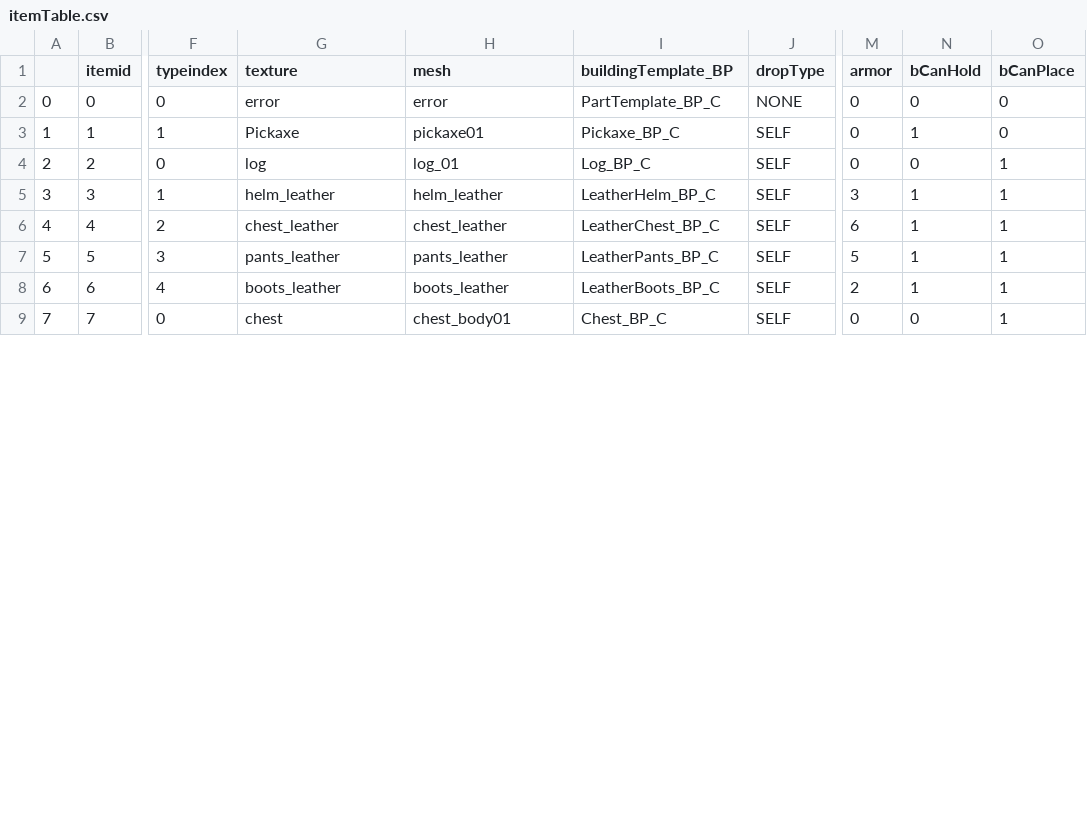
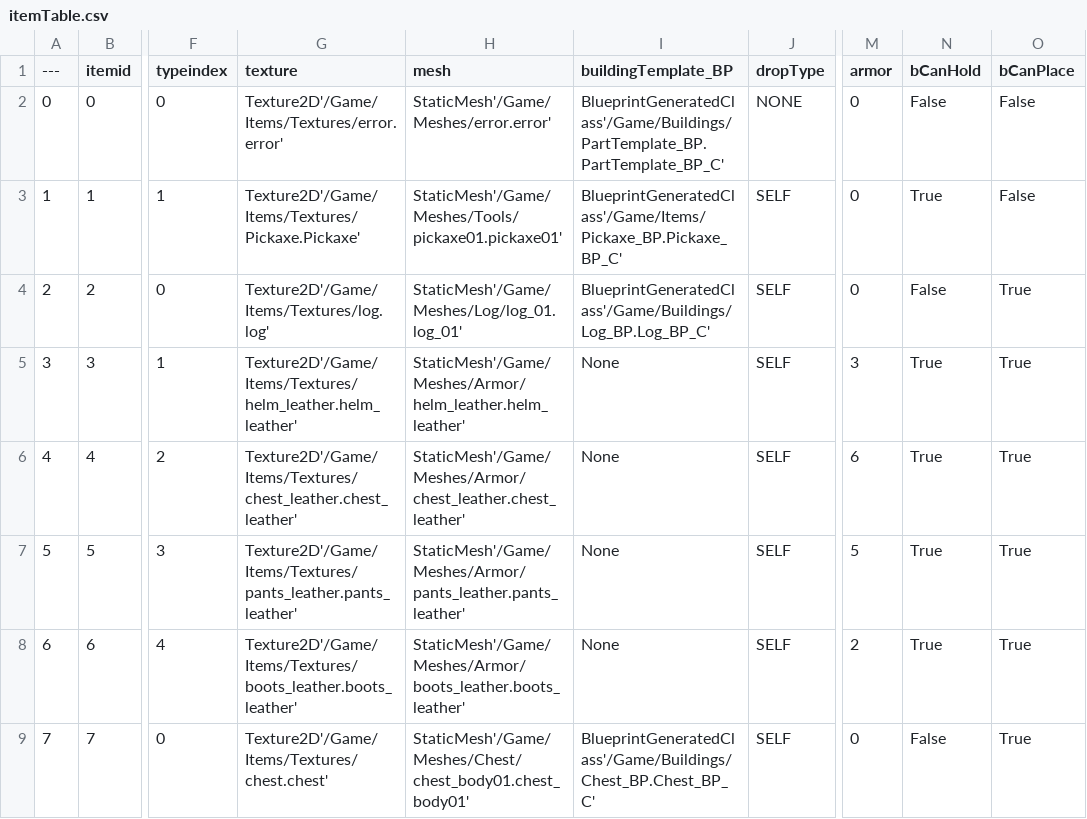
Before and after one commit to Cr0wy1/LowPolySurvival, a CSV file: Documents/itemTable.csv, drawn as a sheet; only a part is shown, gaps mark what is left out; the diff covers the shown part only; the diff names each change by its address in the sheet, - before the commit and + after, or states it on an @@ line.

Commit message:
optimized Chunk class, added Resource Table

```diff
--- a/Documents/itemTable.csv
+++ b/Documents/itemTable.csv
@@ column A (---) renumbered in row 1 @@
-G2 (texture): error
+G2 (texture): Texture2D'/Game/Items/Textures/error.error'
-H2 (mesh): error
+H2 (mesh): StaticMesh'/Game/Meshes/error.error'
-I2 (buildingTemplate_BP): PartTemplate_BP_C
+I2 (buildingTemplate_BP): BlueprintGeneratedClass'/Game/Buildings/PartTemplate_BP.PartTemplate_BP_C'
-N2 (bCanHold): 0
+N2 (bCanHold): False
-O2:O3 (bCanPlace): 0
+O2:O3 (bCanPlace): False
-G3 (texture): Pickaxe
+G3 (texture): Texture2D'/Game/Items/Textures/Pickaxe.Pickaxe'
-H3 (mesh): pickaxe01
+H3 (mesh): StaticMesh'/Game/Meshes/Tools/pickaxe01.pickaxe01'
-I3 (buildingTemplate_BP): Pickaxe_BP_C
+I3 (buildingTemplate_BP): BlueprintGeneratedClass'/Game/Items/Pickaxe_BP.Pickaxe_BP_C'
-N3 (bCanHold): 1
+N3 (bCanHold): True
-G4 (texture): log
+G4 (texture): Texture2D'/Game/Items/Textures/log.log'
-H4 (mesh): log_01
+H4 (mesh): StaticMesh'/Game/Meshes/Log/log_01.log_01'
-I4 (buildingTemplate_BP): Log_BP_C
+I4 (buildingTemplate_BP): BlueprintGeneratedClass'/Game/Buildings/Log_BP.Log_BP_C'
-N4 (bCanHold): 0
+N4 (bCanHold): False
-O4:O9 (bCanPlace): 1
+O4:O9 (bCanPlace): True
-G5 (texture): helm_leather
+G5 (texture): Texture2D'/Game/Items/Textures/helm_leather.helm_leather'
-H5 (mesh): helm_leather
+H5 (mesh): StaticMesh'/Game/Meshes/Armor/helm_leather.helm_leather'
-I5 (buildingTemplate_BP): LeatherHelm_BP_C
+I5 (buildingTemplate_BP): None
-N5:N8 (bCanHold): 1
+N5:N8 (bCanHold): True
-G6 (texture): chest_leather
+G6 (texture): Texture2D'/Game/Items/Textures/chest_leather.chest_leather'
-H6 (mesh): chest_leather
+H6 (mesh): StaticMesh'/Game/Meshes/Armor/chest_leather.chest_leather'
-I6 (buildingTemplate_BP): LeatherChest_BP_C
+I6 (buildingTemplate_BP): None
-G7 (texture): pants_leather
+G7 (texture): Texture2D'/Game/Items/Textures/pants_leather.pants_leather'
-H7 (mesh): pants_leather
+H7 (mesh): StaticMesh'/Game/Meshes/Armor/pants_leather.pants_leather'
-I7 (buildingTemplate_BP): LeatherPants_BP_C
+I7 (buildingTemplate_BP): None
-G8 (texture): boots_leather
+G8 (texture): Texture2D'/Game/Items/Textures/boots_leather.boots_leather'
-H8 (mesh): boots_leather
+H8 (mesh): StaticMesh'/Game/Meshes/Armor/boots_leather.boots_leather'
-I8 (buildingTemplate_BP): LeatherBoots_BP_C
+I8 (buildingTemplate_BP): None
-G9 (texture): chest
+G9 (texture): Texture2D'/Game/Items/Textures/chest.chest'
-H9 (mesh): chest_body01
+H9 (mesh): StaticMesh'/Game/Meshes/Chest/chest_body01.chest_body01'
-I9 (buildingTemplate_BP): Chest_BP_C
+I9 (buildingTemplate_BP): BlueprintGeneratedClass'/Game/Buildings/Chest_BP.Chest_BP_C'
-N9 (bCanHold): 0
+N9 (bCanHold): False
```
Also changed, not shown: 4 added rows and 47 edited cells elsewhere in this file, 43 other files.
